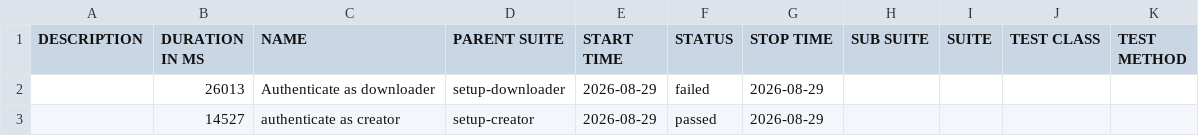
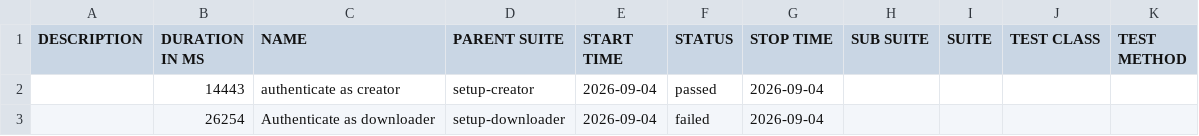
Before and after one commit to Toanncan/PhotoAC-test, a CSV file: data/suites.csv, drawn as a sheet.

```diff
--- a/data/suites.csv
+++ b/data/suites.csv
@@ -1,3 +1,3 @@
 "DESCRIPTION","DURATION IN MS","NAME","PARENT SUITE","START TIME","STATUS","STOP TIME","SUB SUITE","SUITE","TEST CLASS","TEST METHOD"
-"","26013","Authenticate as downloader","setup-downloader","2026-08-29","failed","2026-08-29","","","",""
-"","14527","authenticate as creator","setup-creator","2026-08-29","passed","2026-08-29","","","",""
+"","14443","authenticate as creator","setup-creator","2026-09-04","passed","2026-09-04","","","",""
+"","26254","Authenticate as downloader","setup-downloader","2026-09-04","failed","2026-09-04","","","",""
```
Also changed, not shown: 45 other files.
